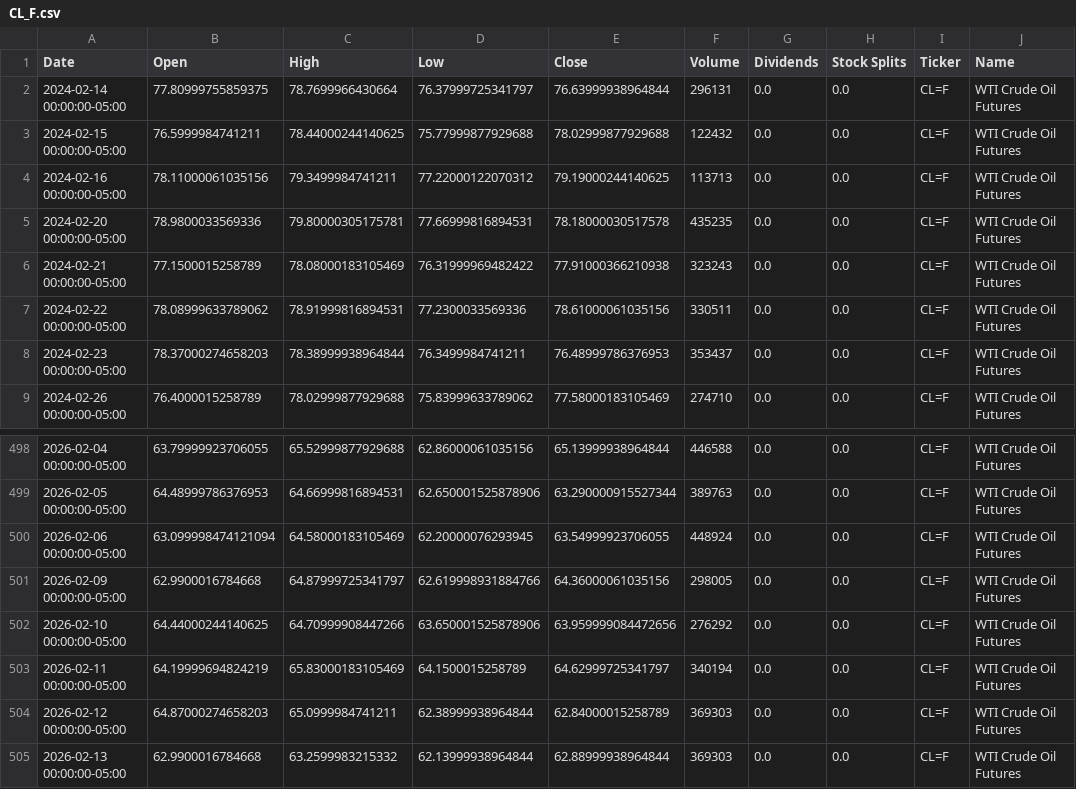
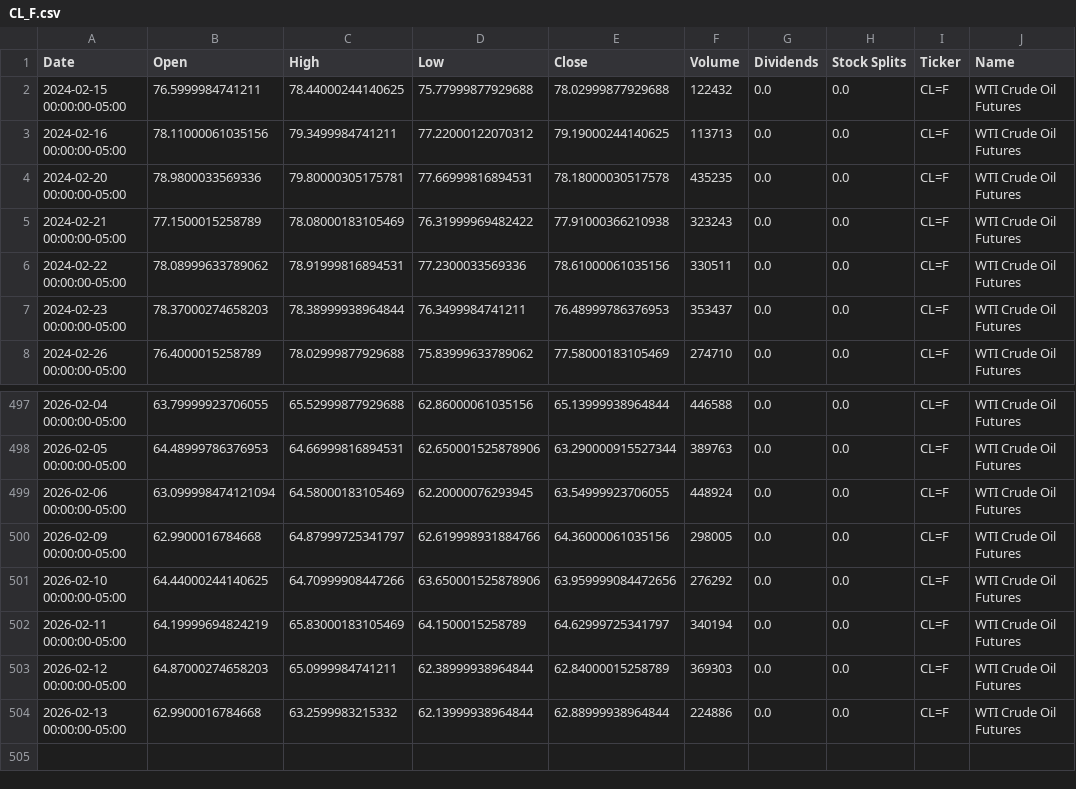
Before and after one commit to dylanmcd0/energy-analysis, a CSV file: data/financial/yfinance/CL_F.csv, drawn as a sheet; only a part is shown, gaps mark what is left out.

```diff
--- a/data/financial/yfinance/CL_F.csv
+++ b/data/financial/yfinance/CL_F.csv
@@ -1,3 +1,2 @@
 Date,Open,High,Low,Close,Volume,Dividends,Stock Splits,Ticker,Name
-2024-02-14 00:00:00-05:00,77.80999755859375,78.7699966430664,76.37999725341797,76.63999938964844,296131,0.0,0.0,CL=F,WTI Crude Oil Futures
 2024-02-15 00:00:00-05:00,76.5999984741211,78.44000244140625,75.77999877929688,78.02999877929688,122432,0.0,0.0,CL=F,WTI Crude Oil Futures
@@ -504,2 +503,2 @@ Date,Open,High,Low,Close,Volume,Dividends,Stock Splits,Ticker,Name
 2026-02-12 00:00:00-05:00,64.87000274658203,65.0999984741211,62.38999938964844,62.84000015258789,369303,0.0,0.0,CL=F,WTI Crude Oil Futures
-2026-02-13 00:00:00-05:00,62.9900016784668,63.2599983215332,62.13999938964844,62.88999938964844,369303,0.0,0.0,CL=F,WTI Crude Oil Futures
+2026-02-13 00:00:00-05:00,62.9900016784668,63.2599983215332,62.13999938964844,62.88999938964844,224886,0.0,0.0,CL=F,WTI Crude Oil Futures
```
Also changed, not shown: data/financial/yfinance/BKR.csv, data/financial/yfinance/BZ_F.csv, 15 other files.
